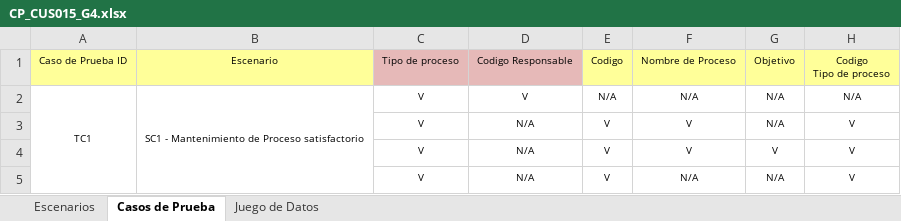
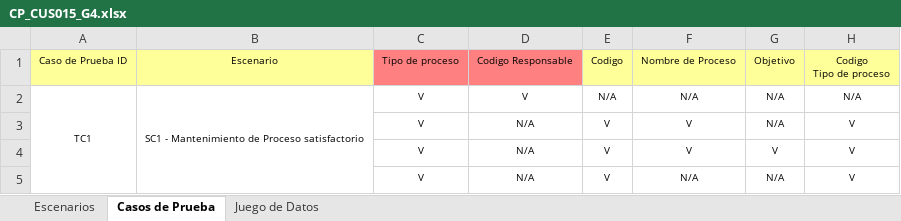
Before and after one commit to orlysemperfi/tp3-contratos-clientes, an Excel workbook: ITERACION 5/SUB ITERACION 5/CASOS DE PRUEBA/CP_CUS015_G4.xlsx, sheet Casos de Prueba, drawn as a sheet; only a part is shown; values as stored, in another font and other column widths than the file's, no borders; the diff names each change by its address in the sheet, - before the commit and + after, or states it on an @@ line.

```diff
--- a/ITERACION 5/SUB ITERACION 5/CASOS DE PRUEBA/CP_CUS015_G4.xlsx (sheet Casos de Prueba)
+++ b/ITERACION 5/SUB ITERACION 5/CASOS DE PRUEBA/CP_CUS015_G4.xlsx (sheet Casos de Prueba)
-C1:D1 fill: #E6B9B8
+C1:D1 fill: #FF8080
```
Also changed, not shown: sheet Juego de Datos.
